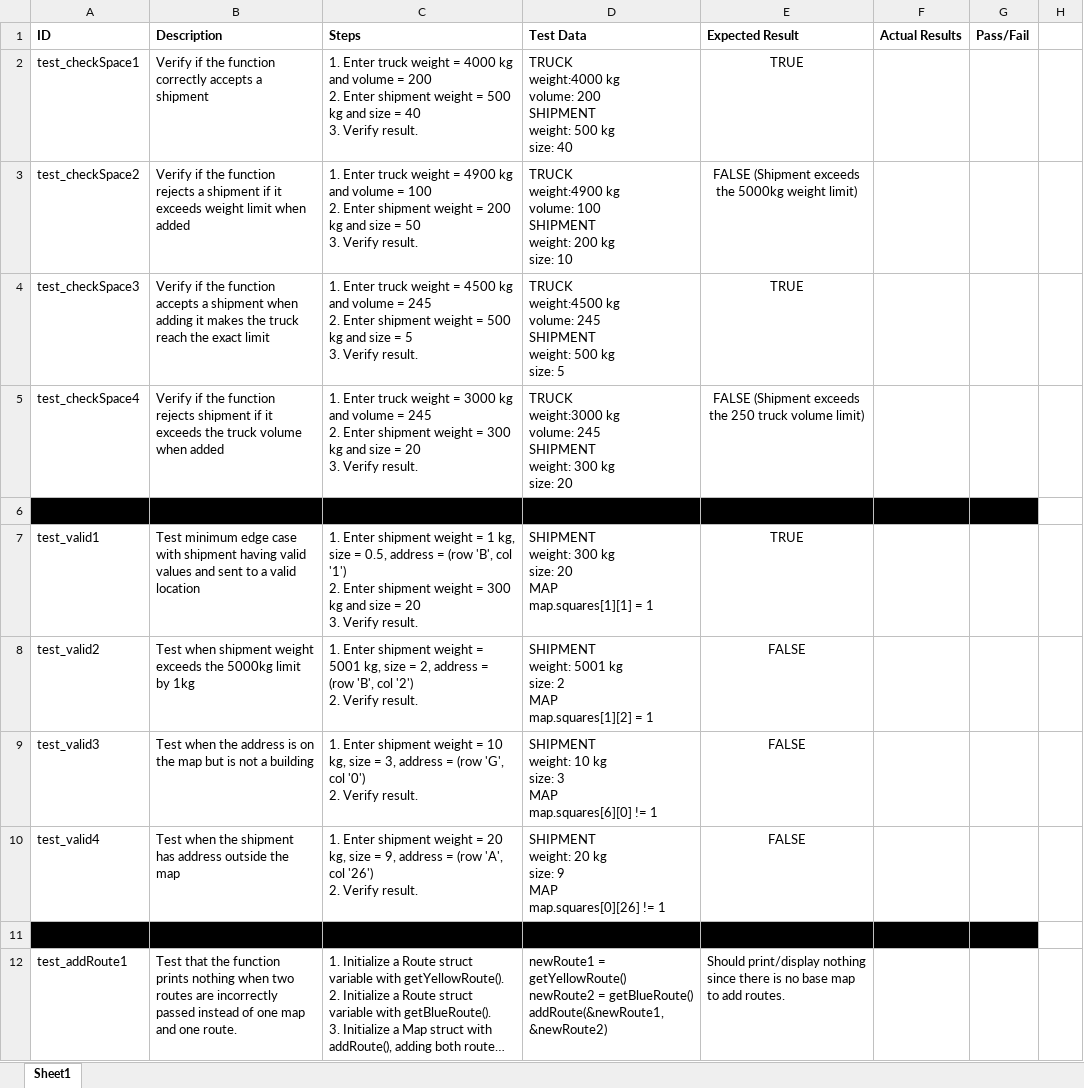
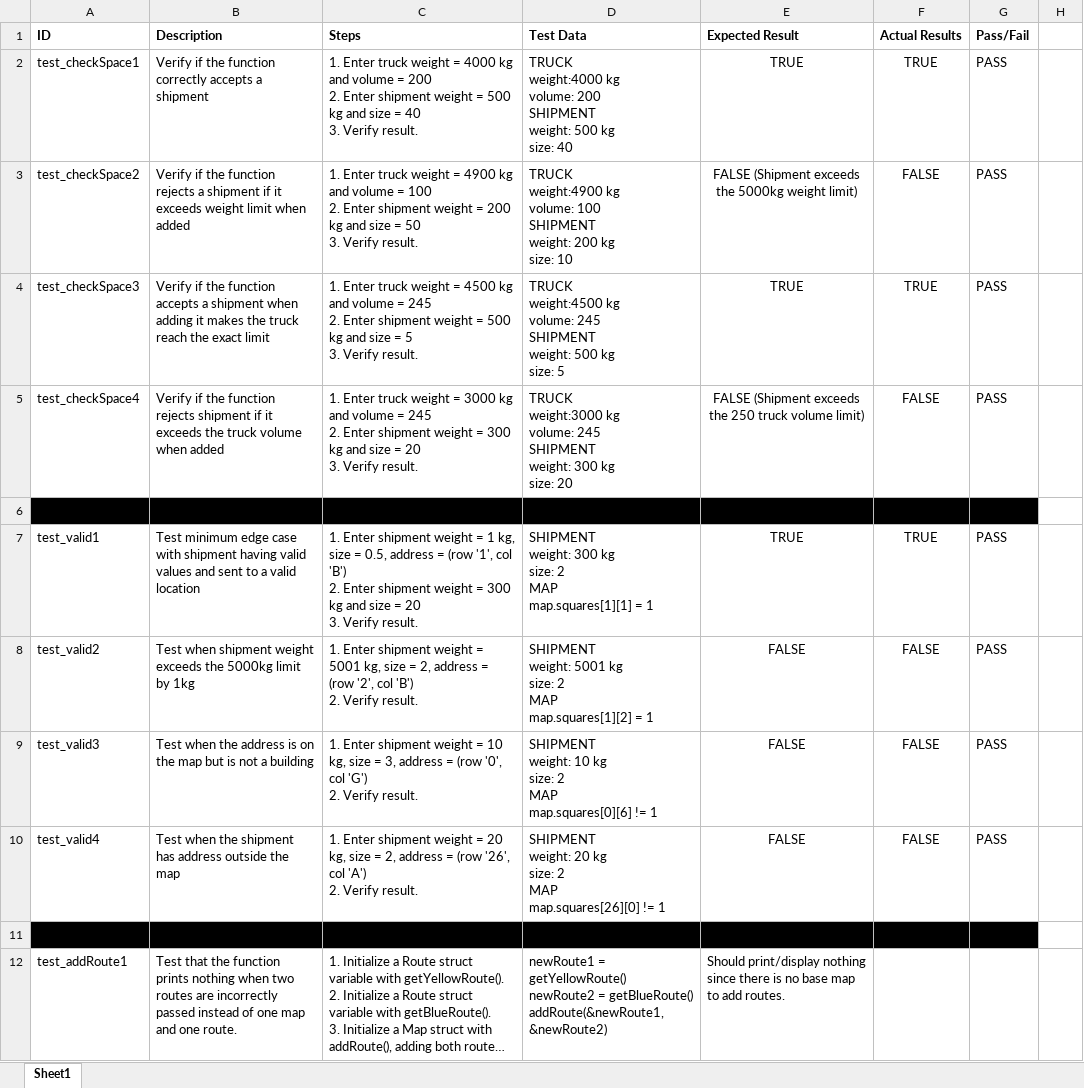
Before and after one commit to bmar1/Truck-Optimization, an Excel workbook: Documents/Testing/TestDocuments/whitebox-test-cases-g3.xlsx, sheet Sheet1, drawn as a sheet; only a part is shown; long unchanged cells end in …; values as stored, in another font and other column widths than the file's, no borders; ↵ is a line break in a cell; the diff covers the shown part only; the diff names each change by its address in the sheet, - before the commit and + after, or states it on an @@ line.

Commit message:
Update whitebox-test-cases-g3.xlsx

```diff
--- a/Documents/Testing/TestDocuments/whitebox-test-cases-g3.xlsx (sheet Sheet1)
+++ b/Documents/Testing/TestDocuments/whitebox-test-cases-g3.xlsx (sheet Sheet1)
-F2 (Actual Results): (empty)
+F2 (Actual Results): TRUE
-G2:G5 (Pass/Fail): (empty)
+G2:G5 (Pass/Fail): PASS
-F3 (Actual Results): (empty)
+F3 (Actual Results): FALSE
-F4 (Actual Results): (empty)
+F4 (Actual Results): TRUE
-F5 (Actual Results): (empty)
+F5 (Actual Results): FALSE
-C7 (Steps): …= (row 'B', col '1') ↵ 2. Enter…
+C7 (Steps): …= (row '1', col 'B') ↵ 2. Enter…
-D7 (Test Data): …kg ↵ size: 20 ↵ MAP ↵ map.squares[1][1]…
+D7 (Test Data): …kg ↵ size: 2 ↵ MAP ↵ map.squares[1][1]…
-F7 (Actual Results): (empty)
+F7 (Actual Results): TRUE
-G7:G10 (Pass/Fail): (empty)
+G7:G10 (Pass/Fail): PASS
-C8 (Steps): …= (row 'B', col '2') ↵ 2. Verify…
+C8 (Steps): …= (row '2', col 'B') ↵ 2. Verify…
-F8:F10 (Actual Results): (empty)
+F8:F10 (Actual Results): FALSE
-C9 (Steps): …= (row 'G', col '0') ↵ 2. Verify…
+C9 (Steps): …= (row '0', col 'G') ↵ 2. Verify…
-D9 (Test Data): …kg ↵ size: 3 ↵ MAP ↵ map.squares[6][0] != 1
+D9 (Test Data): …kg ↵ size: 2 ↵ MAP ↵ map.squares[0][6] != 1
-C10 (Steps): …size = 9, address = (row 'A', col '26') ↵ 2. Verify…
+C10 (Steps): …size = 2, address = (row '26', col 'A') ↵ 2. Verify…
-D10 (Test Data): …kg ↵ size: 9 ↵ MAP ↵ map.squares[0][26] != 1
+D10 (Test Data): …kg ↵ size: 2 ↵ MAP ↵ map.squares[26][0] != 1
```
Also changed, not shown: 9 added rows, 4 removed rows and 16 edited cells elsewhere in this sheet.
